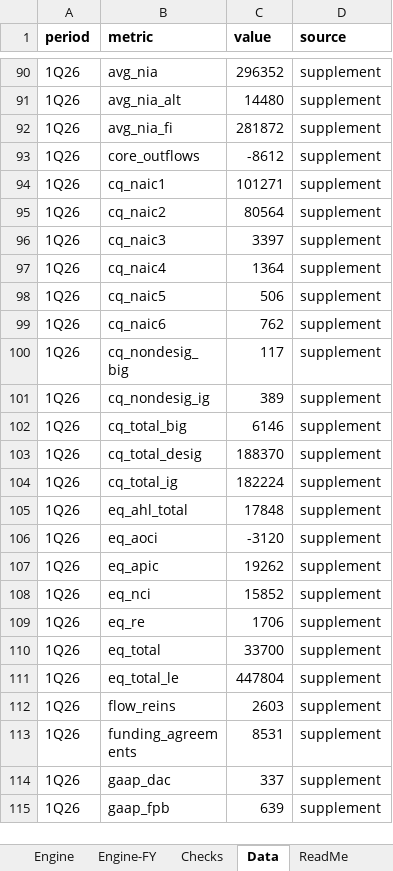
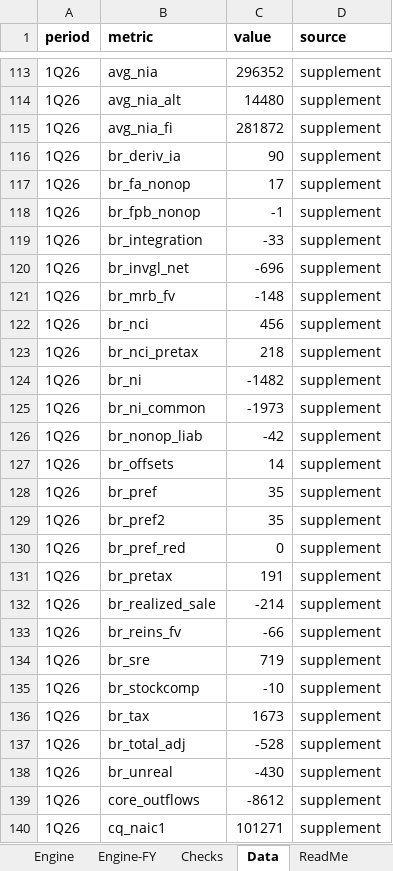
Before and after one commit to peakyragnar/credit, an Excel workbook: dossiers/athene/athene-quarterly-engine.xlsx, sheet Data, drawn as a sheet; only a part is shown, gaps mark what is left out; the shorter side is filled out with more unchanged rows; values as stored, in another font and other column widths than the file's, no borders; the diff covers the shown part only; the diff names each change by its address in the sheet, - before the commit and + after, or states it on an @@ line.

```diff
--- a/dossiers/athene/athene-quarterly-engine.xlsx (sheet Data)
+++ b/dossiers/athene/athene-quarterly-engine.xlsx (sheet Data)
+row 116: 1Q26 | br_deriv_ia | 90 | supplement
+row 117: 1Q26 | br_fa_nonop | 17 | supplement
+row 118: 1Q26 | br_fpb_nonop | -1 | supplement
+row 119: 1Q26 | br_integration | -33 | supplement
+row 120: 1Q26 | br_invgl_net | -696 | supplement
+row 121: 1Q26 | br_mrb_fv | -148 | supplement
+row 122: 1Q26 | br_nci | 456 | supplement
+row 123: 1Q26 | br_nci_pretax | 218 | supplement
+row 124: 1Q26 | br_ni | -1482 | supplement
+row 125: 1Q26 | br_ni_common | -1973 | supplement
+row 126: 1Q26 | br_nonop_liab | -42 | supplement
+row 127: 1Q26 | br_offsets | 14 | supplement
+row 128: 1Q26 | br_pref | 35 | supplement
+row 129: 1Q26 | br_pref2 | 35 | supplement
+row 130: 1Q26 | br_pref_red | 0 | supplement
+row 131: 1Q26 | br_pretax | 191 | supplement
+row 132: 1Q26 | br_realized_sale | -214 | supplement
+row 133: 1Q26 | br_reins_fv | -66 | supplement
+row 134: 1Q26 | br_sre | 719 | supplement
+row 135: 1Q26 | br_stockcomp | -10 | supplement
+row 136: 1Q26 | br_tax | 1673 | supplement
+row 137: 1Q26 | br_total_adj | -528 | supplement
+row 138: 1Q26 | br_unreal | -430 | supplement
```
Also changed, not shown: 161 added rows elsewhere in this sheet, sheet Engine, sheet Engine-FY, sheet Checks, 3 other files.
